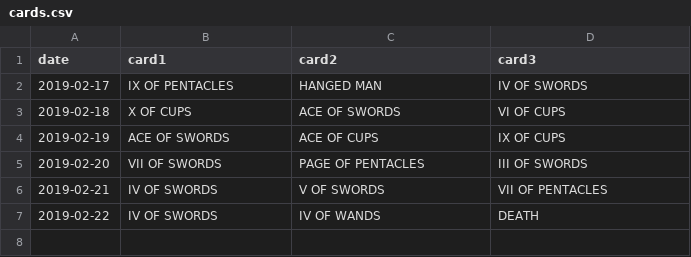
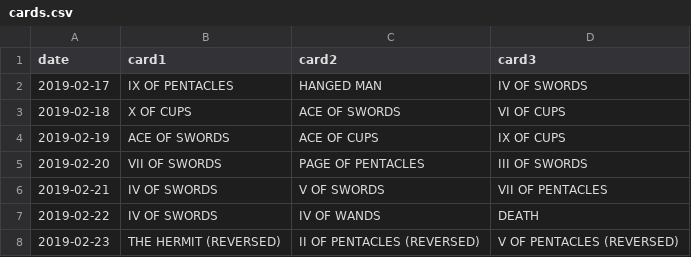
Before and after one commit to bergren2/data, a CSV file: daily-tarot/cards.csv, drawn as a sheet.

Commit message:
Update cards.csv

```diff
--- a/daily-tarot/cards.csv
+++ b/daily-tarot/cards.csv
@@ -7 +7,2 @@ date,card1,card2,card3
 2019-02-22,IV OF SWORDS,IV OF WANDS,DEATH
+2019-02-23,THE HERMIT (REVERSED), II OF PENTACLES (REVERSED),V OF PENTACLES (REVERSED)
```
